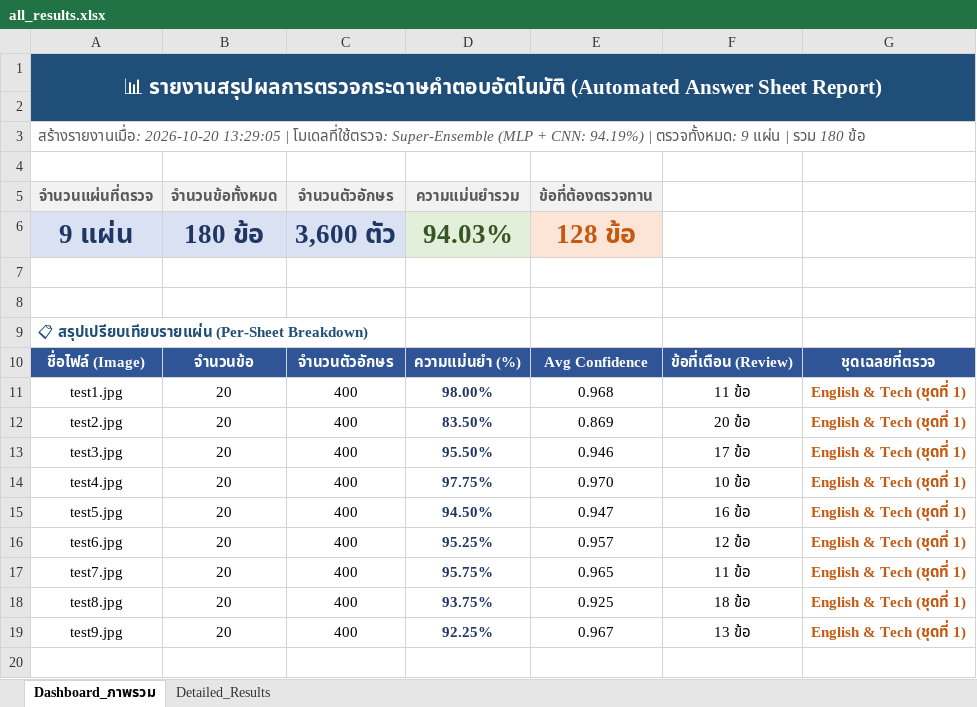
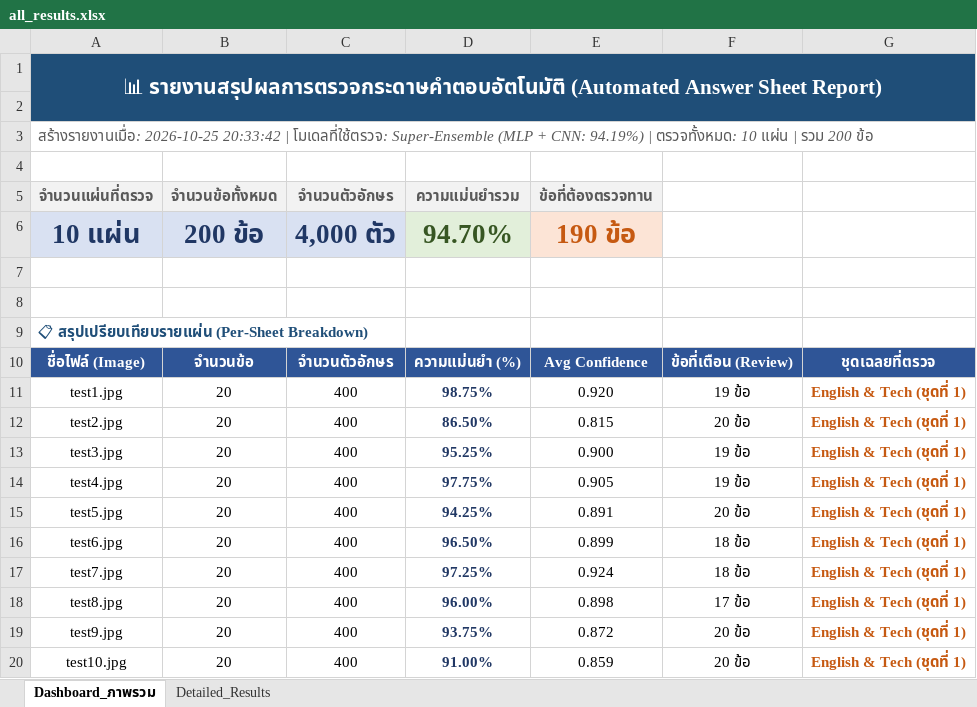
Before and after one commit to 67160213-ux/Project_CV, an Excel workbook: outputs/results/all_results.xlsx, sheet Dashboard_ภาพรวม, drawn as a sheet; values as stored, in another font and other column widths than the file's, no borders; removed rows and columns are numbered as before the commit, all else as after; the diff names each change by its address in the sheet, - before the commit and + after, or states it on an @@ line.

Commit message:
feat: achieve record 94.70% benchmark (3788/4000) with Quad Geometry, Hard Mining, and Early Stopping
- Implement Quad Geometry Perspective Warp Refinement in scan_and_predict.py (test9 jumps from 63.25% to 93.75%)
- Add Edge Fragment Filter and strict hollow box defense to prevent false 'I' detections in blank cells
- Fine-tune topological disambiguation thresholds for E vs F
- Implement train_hard_mining.py pipeline with Focal Loss and 8x hard sample augmentation
- Add Early Stopping support (--auto-stop, --patience) to train_model.py and train_cnn.py
- Expand benchmark from 9 sheets (3,600 cells) to 10 sheets (4,000 cells) reaching 94.70% (3,788/4,000)
- Update README.md and howtodo.md documentation with full benchmark, methodology, and usage guides

```diff
--- a/outputs/results/all_results.xlsx (sheet Dashboard_ภาพรวม)
+++ b/outputs/results/all_results.xlsx (sheet Dashboard_ภาพรวม)
-A3 (จำนวนแผ่นที่ตรวจ): สร้างรายงานเมื่อ: 2026-10-20 13:29:05 | โมเดลที่ใช้ตรวจ: Super-Ensemble (MLP + CNN: 94.19%) | ตรวจทั้งหมด: 9 แผ่น | รวม 180 ข้อ
+A3 (จำนวนแผ่นที่ตรวจ): สร้างรายงานเมื่อ: 2026-10-25 20:33:42 | โมเดลที่ใช้ตรวจ: Super-Ensemble (MLP + CNN: 94.19%) | ตรวจทั้งหมด: 10 แผ่น | รวม 200 ข้อ
-row 6: 9 แผ่น | 180 ข้อ | 3,600 ตัว | 94.03% | 128 ข้อ
+row 6: 10 แผ่น | 200 ข้อ | 4,000 ตัว | 94.70% | 190 ข้อ
-D11 (ความแม่นยำรวม): 98.00%
+D11 (ความแม่นยำรวม): 98.75%
-E11 (ข้อที่ต้องตรวจทาน): 0.968
+E11 (ข้อที่ต้องตรวจทาน): 0.920
-F11: 11 ข้อ
+F11: 19 ข้อ
-D12 (ความแม่นยำรวม): 83.50%
+D12 (ความแม่นยำรวม): 86.50%
-E12 (ข้อที่ต้องตรวจทาน): 0.869
+E12 (ข้อที่ต้องตรวจทาน): 0.815
-D13 (ความแม่นยำรวม): 95.50%
+D13 (ความแม่นยำรวม): 95.25%
-E13 (ข้อที่ต้องตรวจทาน): 0.946
+E13 (ข้อที่ต้องตรวจทาน): 0.900
-F13: 17 ข้อ
+F13: 19 ข้อ
-E14 (ข้อที่ต้องตรวจทาน): 0.970
+E14 (ข้อที่ต้องตรวจทาน): 0.905
-F14: 10 ข้อ
+F14: 19 ข้อ
-D15 (ความแม่นยำรวม): 94.50%
+D15 (ความแม่นยำรวม): 94.25%
-E15 (ข้อที่ต้องตรวจทาน): 0.947
+E15 (ข้อที่ต้องตรวจทาน): 0.891
-F15: 16 ข้อ
+F15: 20 ข้อ
-D16 (ความแม่นยำรวม): 95.25%
+D16 (ความแม่นยำรวม): 96.50%
-E16 (ข้อที่ต้องตรวจทาน): 0.957
+E16 (ข้อที่ต้องตรวจทาน): 0.899
-F16: 12 ข้อ
+F16: 18 ข้อ
-D17 (ความแม่นยำรวม): 95.75%
+D17 (ความแม่นยำรวม): 97.25%
-E17 (ข้อที่ต้องตรวจทาน): 0.965
+E17 (ข้อที่ต้องตรวจทาน): 0.924
-F17: 11 ข้อ
+F17: 18 ข้อ
-D18 (ความแม่นยำรวม): 93.75%
+D18 (ความแม่นยำรวม): 96.00%
-E18 (ข้อที่ต้องตรวจทาน): 0.925
+E18 (ข้อที่ต้องตรวจทาน): 0.898
-F18: 18 ข้อ
+F18: 17 ข้อ
-D19 (ความแม่นยำรวม): 92.25%
+D19 (ความแม่นยำรวม): 93.75%
-E19 (ข้อที่ต้องตรวจทาน): 0.967
+E19 (ข้อที่ต้องตรวจทาน): 0.872
-F19: 13 ข้อ
+F19: 20 ข้อ
+row 20: test10.jpg | 20 | 400 | 91.00% | 0.859 | 20 ข้อ | English & Tech (ชุดที่ 1)
```
Also changed, not shown: sheet Detailed_Results, 49 other files.
